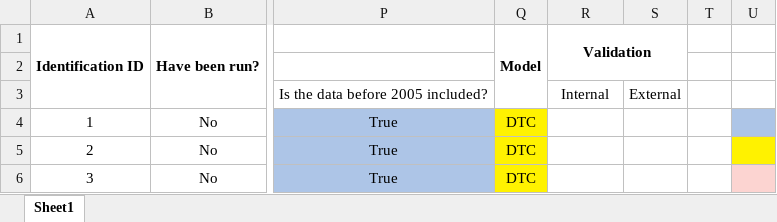
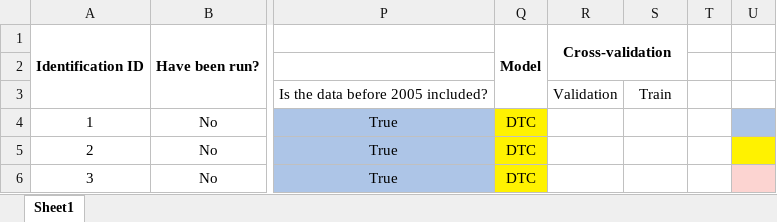
Before and after one commit to jodhernandezbe/PRTR_transfers, an Excel workbook: data_driven/modeling/output/evaluation_output.xlsx, sheet Sheet1, drawn as a sheet; only a part is shown, gaps mark what is left out; values as stored, in another font and other column widths than the file's, no borders; the diff names each change by its address in the sheet, - before the commit and + after, or states it on an @@ line.

```diff
--- a/data_driven/modeling/output/evaluation_output.xlsx (sheet Sheet1)
+++ b/data_driven/modeling/output/evaluation_output.xlsx (sheet Sheet1)
-R1: Validation
+R1: Cross-validation
-R3: Internal
+R3: Validation
-S3: External
+S3: Train
```
Also changed, not shown: 6 other files.
